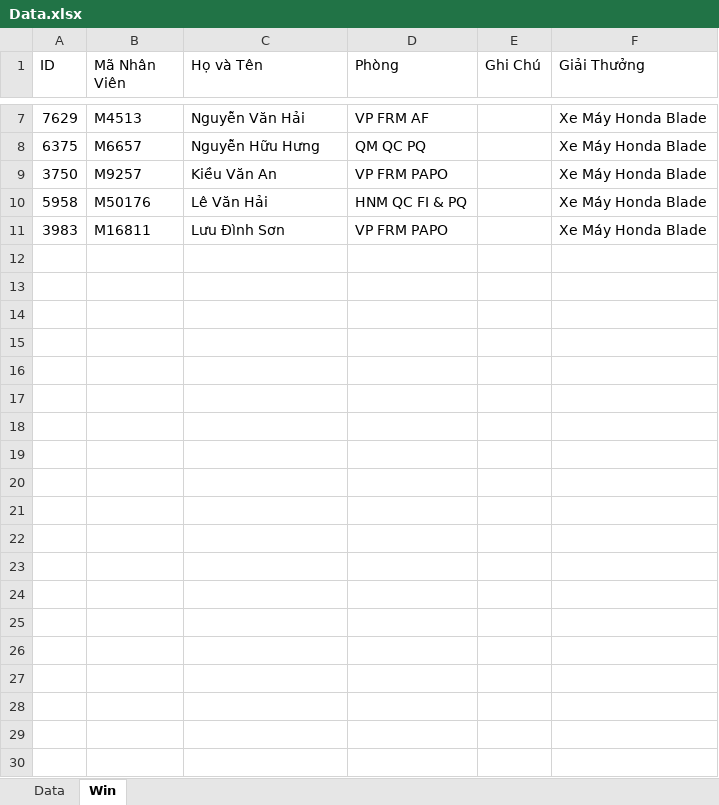
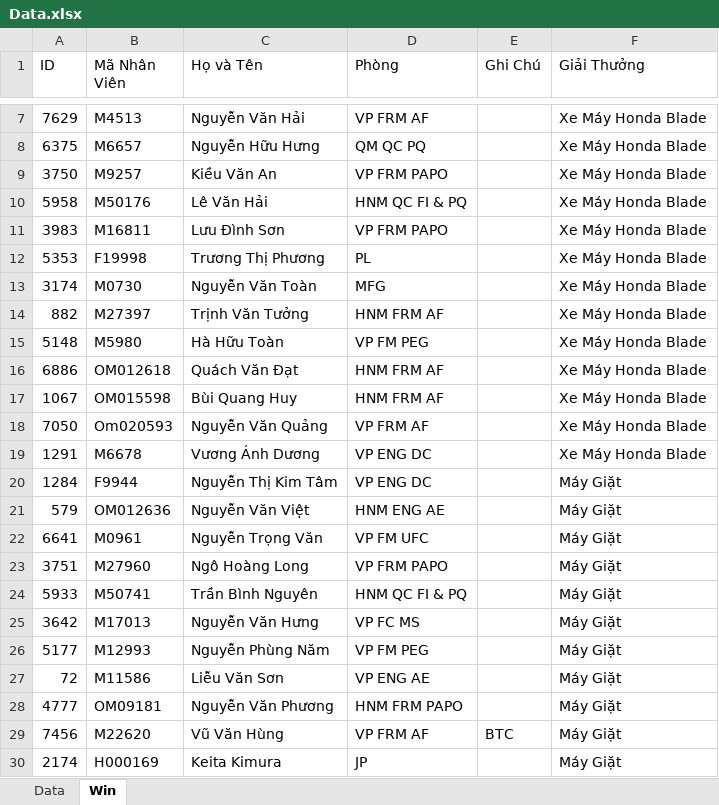
Before and after one commit to binhson1/Honda_02_2025, an Excel workbook: Assets/ExcelTest/Data.xlsx, sheet Win, drawn as a sheet; only a part is shown, gaps mark what is left out; values as stored, in another font and other column widths than the file's, no borders; the diff covers the shown part only; the diff names each change by its address in the sheet, - before the commit and + after, or states it on an @@ line.

```diff
--- a/Assets/ExcelTest/Data.xlsx (sheet Win)
+++ b/Assets/ExcelTest/Data.xlsx (sheet Win)
+row 12: 5353 | F19998 | Trương Thị Phương | PL |  | Xe Máy Honda Blade
+row 13: 3174 | M0730 | Nguyễn Văn Toàn | MFG |  | Xe Máy Honda Blade
+row 14: 882 | M27397 | Trịnh Văn Tưởng | HNM FRM AF |  | Xe Máy Honda Blade
+row 15: 5148 | M5980 | Hà Hữu Toàn | VP FM PEG |  | Xe Máy Honda Blade
+row 16: 6886 | OM012618 | Quách Văn Đạt | HNM FRM AF |  | Xe Máy Honda Blade
+row 17: 1067 | OM015598 | Bùi Quang Huy | HNM FRM AF |  | Xe Máy Honda Blade
+row 18: 7050 | Om020593 | Nguyễn Văn Quảng | VP FRM AF |  | Xe Máy Honda Blade
+row 19: 1291 | M6678 | Vương Ánh Dương | VP ENG DC |  | Xe Máy Honda Blade
+row 20: 1284 | F9944 | Nguyễn Thị Kim Tâm | VP ENG DC |  | Máy Giặt
+row 21: 579 | OM012636 | Nguyễn Văn Việt | HNM ENG AE |  | Máy Giặt
+row 22: 6641 | M0961 | Nguyễn Trọng Văn | VP FM UFC |  | Máy Giặt
+row 23: 3751 | M27960 | Ngô Hoàng Long | VP FRM PAPO |  | Máy Giặt
+row 24: 5933 | M50741 | Trần Bình Nguyên | HNM QC FI & PQ |  | Máy Giặt
+row 25: 3642 | M17013 | Nguyễn Văn Hưng | VP FC MS |  | Máy Giặt
+row 26: 5177 | M12993 | Nguyễn Phùng Năm | VP FM PEG |  | Máy Giặt
+row 27: 72 | M11586 | Liễu Văn Sơn | VP ENG AE |  | Máy Giặt
+row 28: 4777 | OM09181 | Nguyễn Văn Phương | HNM FRM PAPO |  | Máy Giặt
+row 29: 7456 | M22620 | Vũ Văn Hùng | VP FRM AF | BTC | Máy Giặt
+row 30: 2174 | H000169 | Keita Kimura | JP |  | Máy Giặt
```
Also changed, not shown: 256 added rows elsewhere in this sheet, 5 other files.
